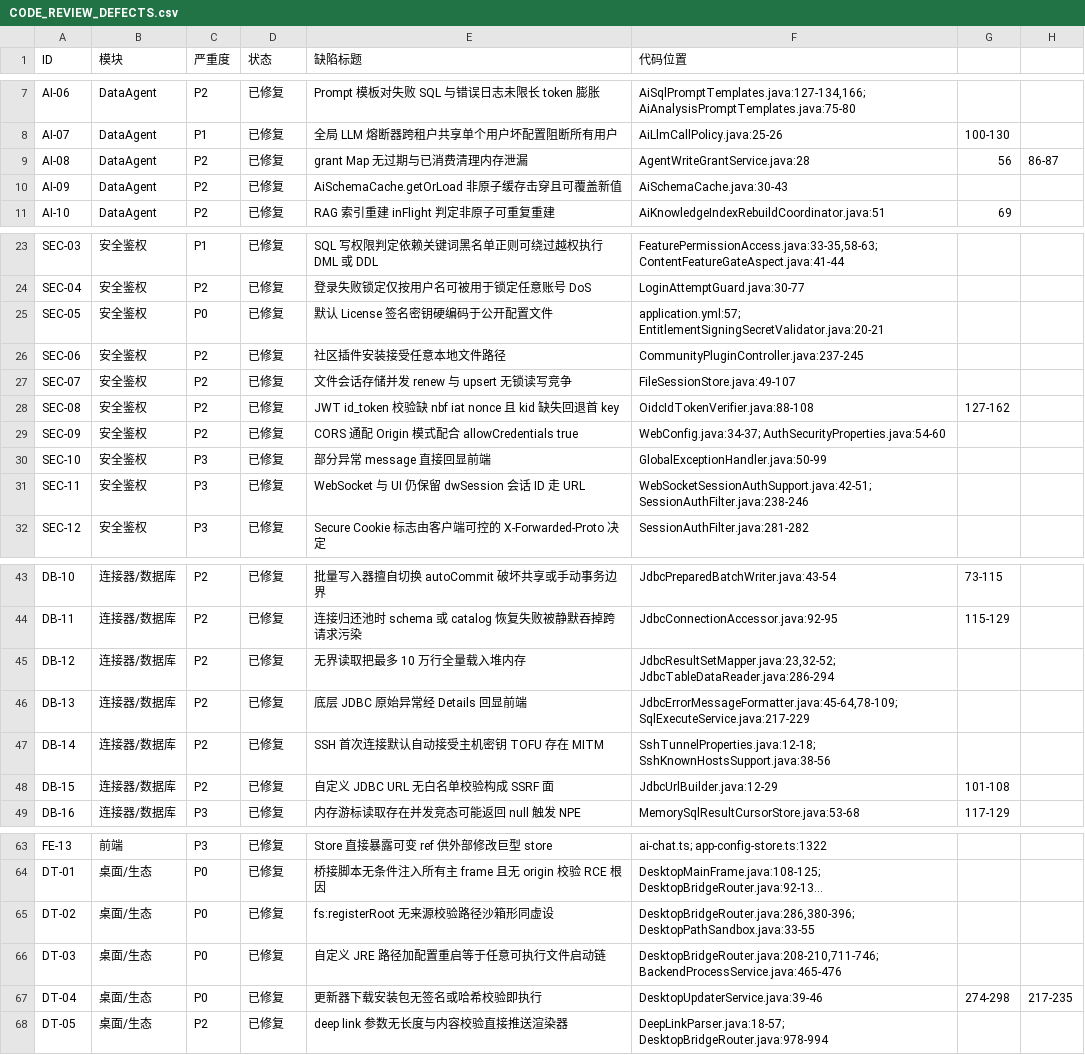
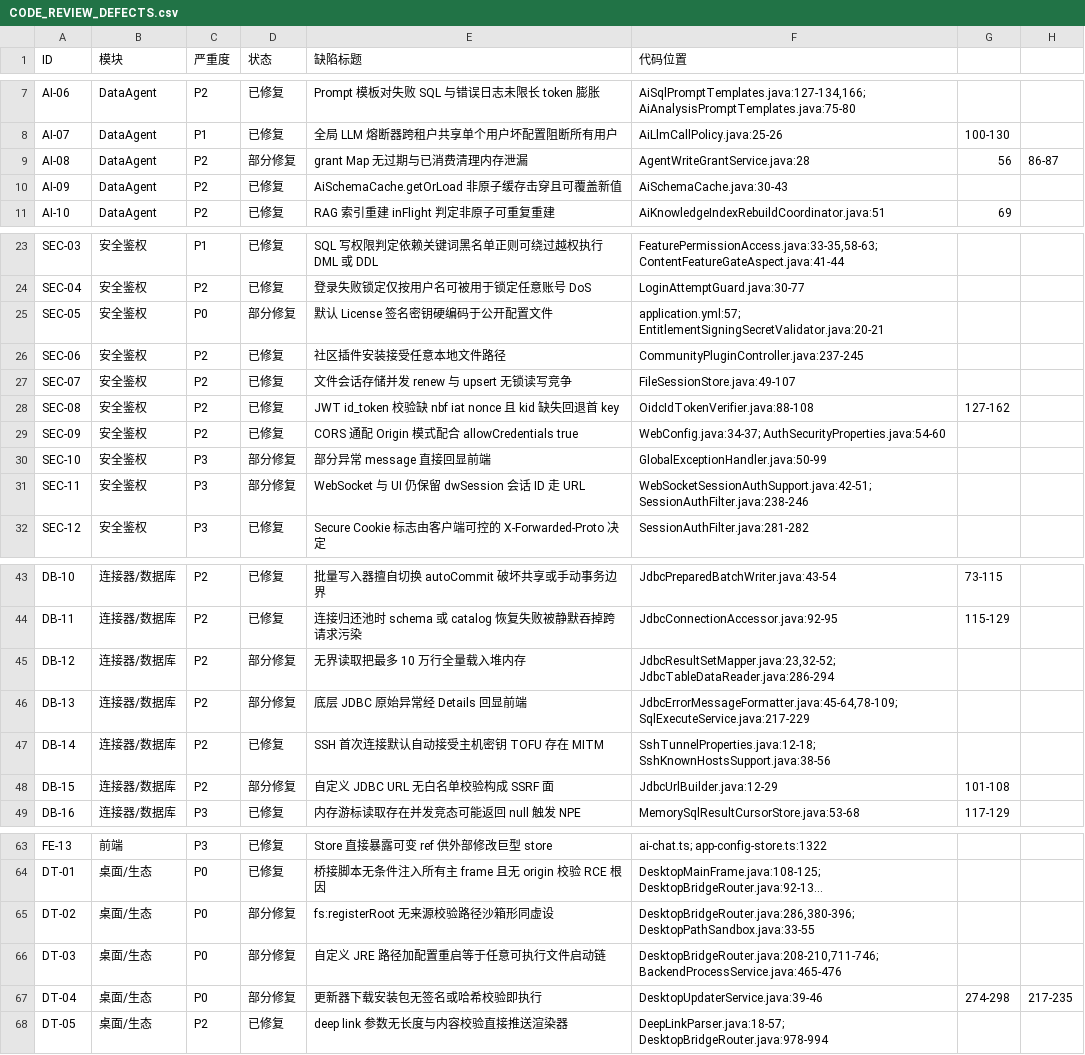
Before and after one commit to gouyehappy/datawise-pro, a CSV file: CODE_REVIEW_DEFECTS.csv, drawn as a sheet; only a part is shown, gaps mark what is left out; long unchanged cells end in …; the diff covers the shown part only; the diff names each change by its address in the sheet, - before the commit and + after, or states it on an @@ line.

Commit message:
docs(review): 同步复验台账状态并纳入复验报告
将 13 项回标为部分修复，FE-07 CSS 回归按 47b772f 收口；修正明细与总览不一致及过时「未提交」表述。

```diff
--- a/CODE_REVIEW_DEFECTS.csv
+++ b/CODE_REVIEW_DEFECTS.csv
-D9 (状态): 已修复
+D9 (状态): 部分修复
-D25 (状态): 已修复
+D25 (状态): 部分修复
-D30:D31 (状态): 已修复
+D30:D31 (状态): 部分修复
-D45:D46 (状态): 已修复
+D45:D46 (状态): 部分修复
-D48 (状态): 已修复
+D48 (状态): 部分修复
-D65:D67 (状态): 已修复
+D65:D67 (状态): 部分修复
```
Also changed, not shown: 4 edited cells elsewhere in this file, 2 other files.
